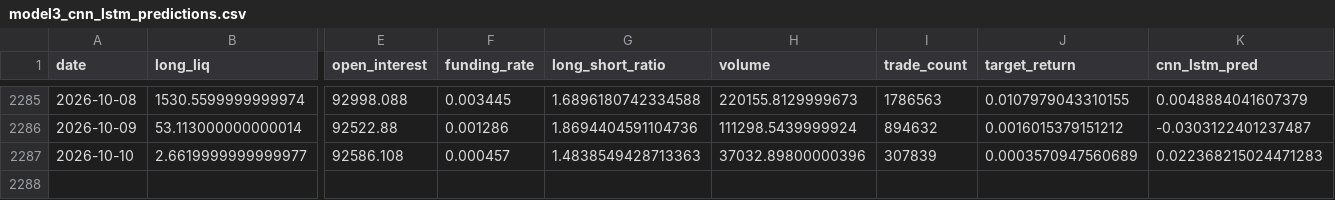
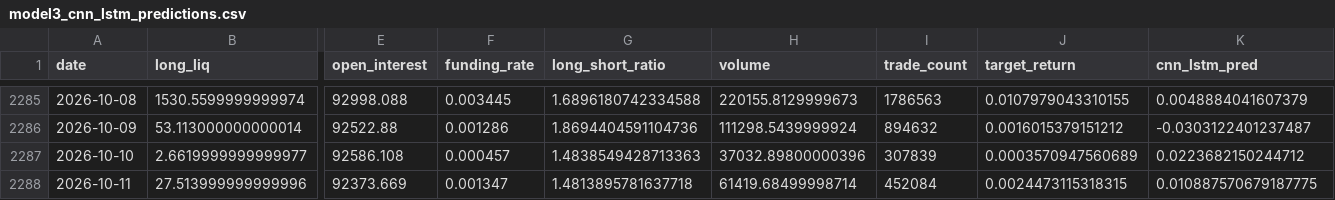
Before and after one commit to manavmax/Bitcoin-Alpha-System, a CSV file: model_3_derivatives_flow/results/model3_cnn_lstm_predictions.csv, drawn as a sheet; only a part is shown, gaps mark what is left out; rows hold the shown columns only; the diff names each change by its address in the sheet, - before the commit and + after, or states it on an @@ line.

```diff
--- a/model_3_derivatives_flow/results/model3_cnn_lstm_predictions.csv
+++ b/model_3_derivatives_flow/results/model3_cnn_lstm_predictions.csv
-K2287 (cnn_lstm_pred): 0.022368215024471283
+K2287 (cnn_lstm_pred): 0.0223682150244712
+row 2288: 2026-10-11 | 27.513999999999996 | 92373.669 | 0.001347 | 1.4813895781637718 | 61419.68499998714 | 452084 | 0.0024473115318315 | 0.010887570679187775
```
Also changed, not shown: model_2_volatility_risk/processed/model2_volatility_features.csv, model_2_volatility_risk/results/model2_final_volatility.csv, 42 other files.
